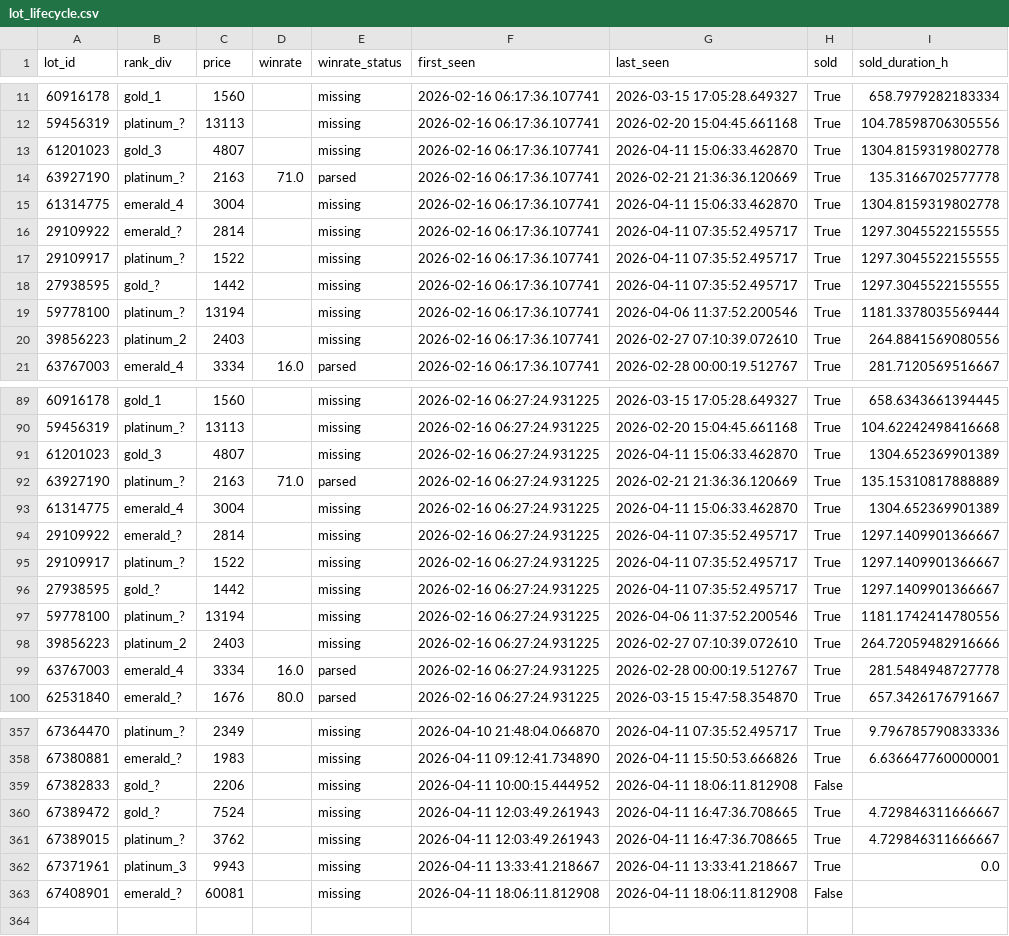
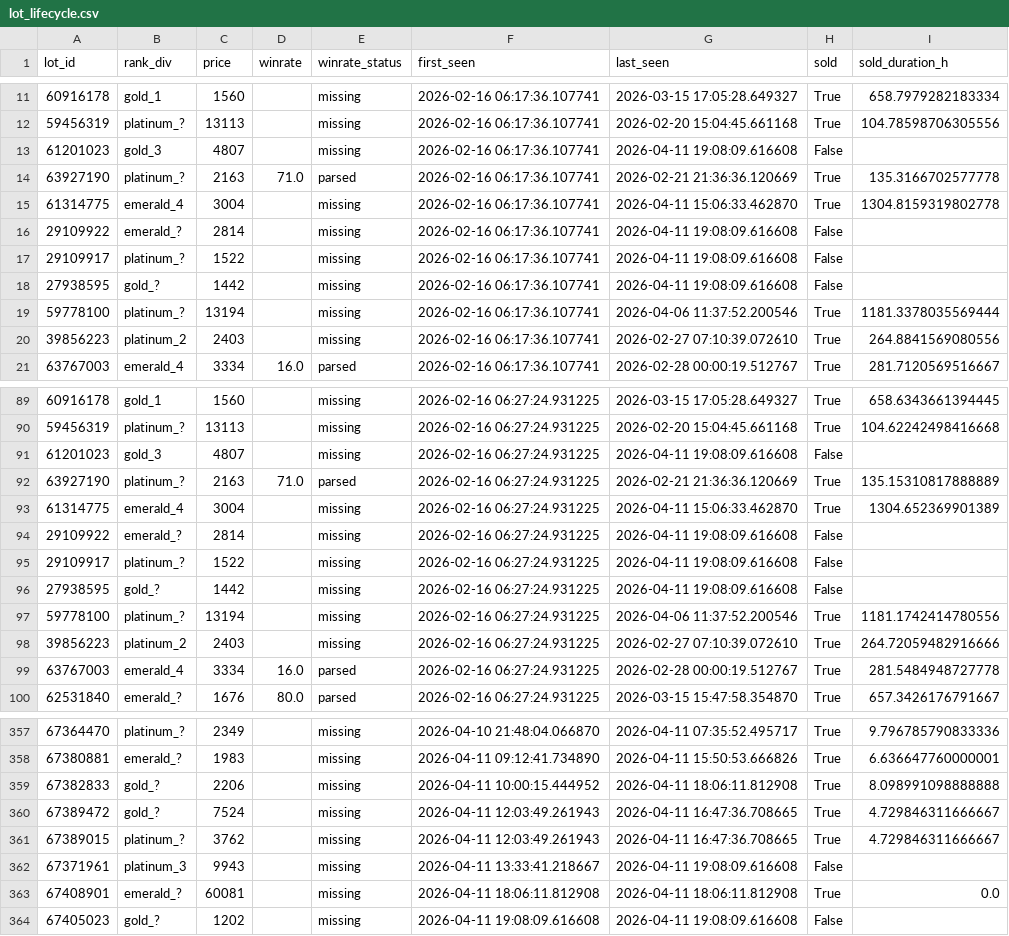
Before and after one commit to bel1k66/funpay-tracker, a CSV file: lot_lifecycle.csv, drawn as a sheet; only a part is shown, gaps mark what is left out; the diff covers the shown part only.

```diff
--- a/lot_lifecycle.csv
+++ b/lot_lifecycle.csv
@@ -12,8 +12,8 @@ lot_id,rank_div,price,winrate,winrate_status,first_seen,last_seen,sold,sold_dura
 59456319,platinum_?,13113,,missing,2026-02-16 06:17:36.107741,2026-02-20 15:04:45.661168,True,104.78598706305556
-61201023,gold_3,4807,,missing,2026-02-16 06:17:36.107741,2026-04-11 15:06:33.462870,True,1304.8159319802778
+61201023,gold_3,4807,,missing,2026-02-16 06:17:36.107741,2026-04-11 19:08:09.616608,False,
 63927190,platinum_?,2163,71.0,parsed,2026-02-16 06:17:36.107741,2026-02-21 21:36:36.120669,True,135.3166702577778
 61314775,emerald_4,3004,,missing,2026-02-16 06:17:36.107741,2026-04-11 15:06:33.462870,True,1304.8159319802778
-29109922,emerald_?,2814,,missing,2026-02-16 06:17:36.107741,2026-04-11 07:35:52.495717,True,1297.3045522155555
-29109917,platinum_?,1522,,missing,2026-02-16 06:17:36.107741,2026-04-11 07:35:52.495717,True,1297.3045522155555
-27938595,gold_?,1442,,missing,2026-02-16 06:17:36.107741,2026-04-11 07:35:52.495717,True,1297.3045522155555
+29109922,emerald_?,2814,,missing,2026-02-16 06:17:36.107741,2026-04-11 19:08:09.616608,False,
+29109917,platinum_?,1522,,missing,2026-02-16 06:17:36.107741,2026-04-11 19:08:09.616608,False,
+27938595,gold_?,1442,,missing,2026-02-16 06:17:36.107741,2026-04-11 19:08:09.616608,False,
 59778100,platinum_?,13194,,missing,2026-02-16 06:17:36.107741,2026-04-06 11:37:52.200546,True,1181.3378035569444
@@ -90,8 +90,8 @@ lot_id,rank_div,price,winrate,winrate_status,first_seen,last_seen,sold,sold_dura
 59456319,platinum_?,13113,,missing,2026-02-16 06:27:24.931225,2026-02-20 15:04:45.661168,True,104.62242498416668
-61201023,gold_3,4807,,missing,2026-02-16 06:27:24.931225,2026-04-11 15:06:33.462870,True,1304.652369901389
+61201023,gold_3,4807,,missing,2026-02-16 06:27:24.931225,2026-04-11 19:08:09.616608,False,
 63927190,platinum_?,2163,71.0,parsed,2026-02-16 06:27:24.931225,2026-02-21 21:36:36.120669,True,135.15310817888889
 61314775,emerald_4,3004,,missing,2026-02-16 06:27:24.931225,2026-04-11 15:06:33.462870,True,1304.652369901389
-29109922,emerald_?,2814,,missing,2026-02-16 06:27:24.931225,2026-04-11 07:35:52.495717,True,1297.1409901366667
-29109917,platinum_?,1522,,missing,2026-02-16 06:27:24.931225,2026-04-11 07:35:52.495717,True,1297.1409901366667
-27938595,gold_?,1442,,missing,2026-02-16 06:27:24.931225,2026-04-11 07:35:52.495717,True,1297.1409901366667
+29109922,emerald_?,2814,,missing,2026-02-16 06:27:24.931225,2026-04-11 19:08:09.616608,False,
+29109917,platinum_?,1522,,missing,2026-02-16 06:27:24.931225,2026-04-11 19:08:09.616608,False,
+27938595,gold_?,1442,,missing,2026-02-16 06:27:24.931225,2026-04-11 19:08:09.616608,False,
 59778100,platinum_?,13194,,missing,2026-02-16 06:27:24.931225,2026-04-06 11:37:52.200546,True,1181.1742414780556
@@ -358,6 +358,7 @@ lot_id,rank_div,price,winrate,winrate_status,first_seen,last_seen,sold,sold_dura
 67380881,emerald_?,1983,,missing,2026-04-11 09:12:41.734890,2026-04-11 15:50:53.666826,True,6.636647760000001
-67382833,gold_?,2206,,missing,2026-04-11 10:00:15.444952,2026-04-11 18:06:11.812908,False,
+67382833,gold_?,2206,,missing,2026-04-11 10:00:15.444952,2026-04-11 18:06:11.812908,True,8.098991098888888
 67389472,gold_?,7524,,missing,2026-04-11 12:03:49.261943,2026-04-11 16:47:36.708665,True,4.729846311666667
 67389015,platinum_?,3762,,missing,2026-04-11 12:03:49.261943,2026-04-11 16:47:36.708665,True,4.729846311666667
-67371961,platinum_3,9943,,missing,2026-04-11 13:33:41.218667,2026-04-11 13:33:41.218667,True,0.0
-67408901,emerald_?,60081,,missing,2026-04-11 18:06:11.812908,2026-04-11 18:06:11.812908,False,
+67371961,platinum_3,9943,,missing,2026-04-11 13:33:41.218667,2026-04-11 19:08:09.616608,False,
+67408901,emerald_?,60081,,missing,2026-04-11 18:06:11.812908,2026-04-11 18:06:11.812908,True,0.0
+67405023,gold_?,1202,,missing,2026-04-11 19:08:09.616608,2026-04-11 19:08:09.616608,False,
```
Also changed, not shown: 40 edited cells elsewhere in this file.
